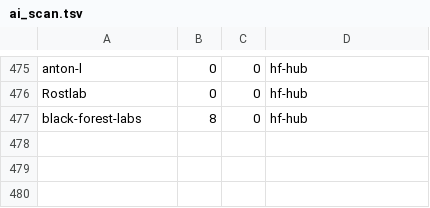
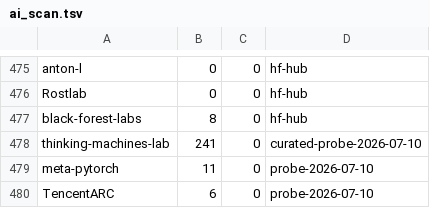
Before and after one commit to readback-ai/ai-rd-analysis, a TSV file: data/derived/ai_scan.tsv, drawn as a sheet; only a part is shown, gaps mark what is left out.

```diff
--- a/data/derived/ai_scan.tsv
+++ b/data/derived/ai_scan.tsv
@@ -477 +477,4 @@ Rostlab	0	0	hf-hub
 black-forest-labs	8	0	hf-hub
+thinking-machines-lab	241	0	curated-probe-2026-07-10
+meta-pytorch	11	0	probe-2026-07-10
+TencentARC	6	0	probe-2026-07-10
```
Also changed, not shown: data/derived/population.tsv, data/sources/curated_orgs.tsv, 3 other files.
